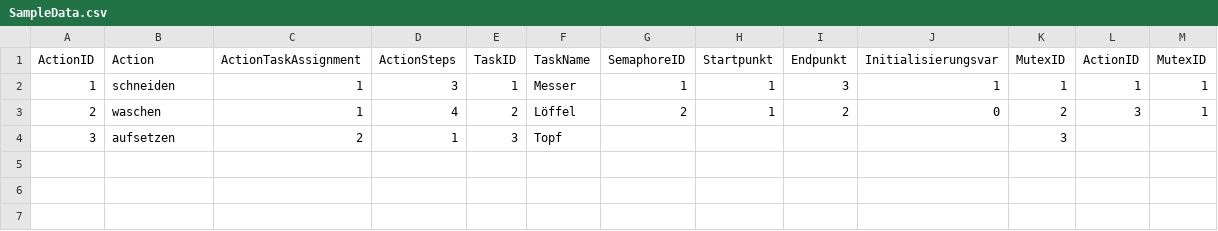
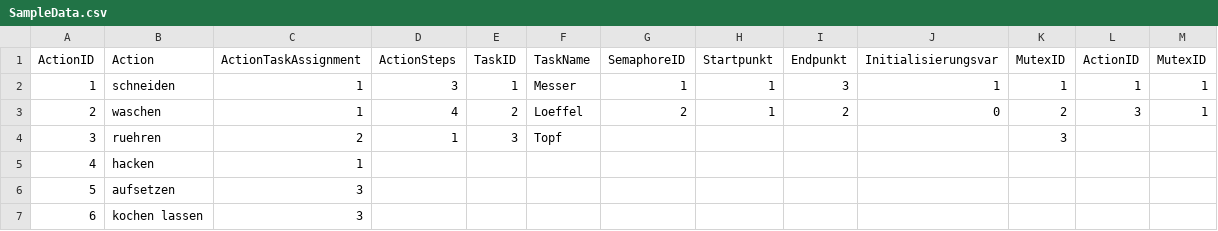
Before and after one commit to DHBW-INF2020/Echtzeitsysteme_MT_KG_MH, a CSV file: SampleData.csv, drawn as a sheet; the diff names each change by its address in the sheet, - before the commit and + after, or states it on an @@ line.

Commit message:
ADD: more example Data

```diff
--- a/SampleData.csv
+++ b/SampleData.csv
-F3 (TaskName): Löffel
+F3 (TaskName): Loeffel
-B4 (Action): aufsetzen
+B4 (Action): ruehren
+row 5: 4 | hacken | 1
+row 6: 5 | aufsetzen | 3
+row 7: 6 | kochen lassen | 3
```
Also changed, not shown: Mappe1.CSV.
